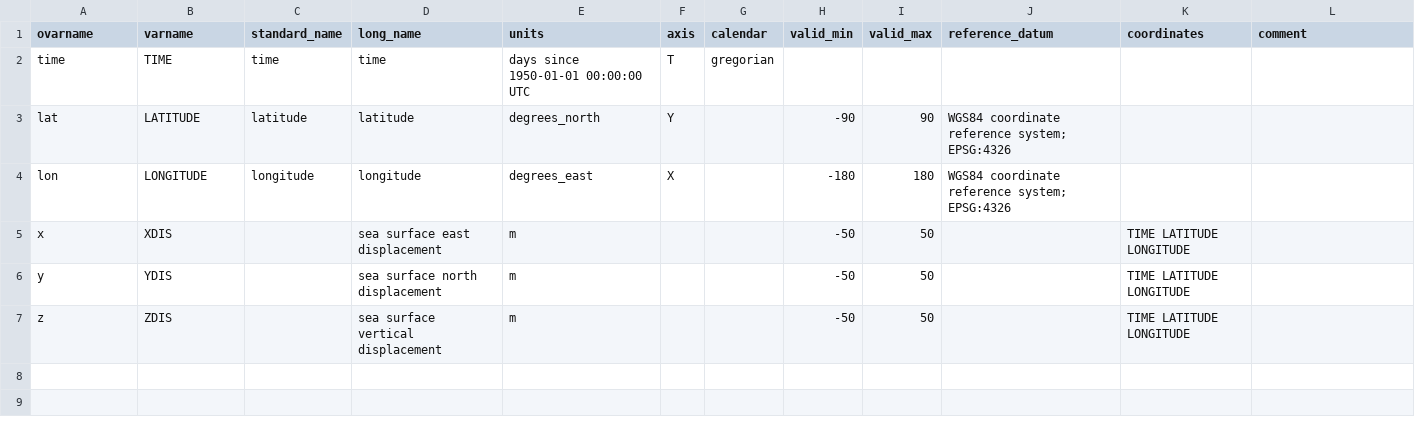
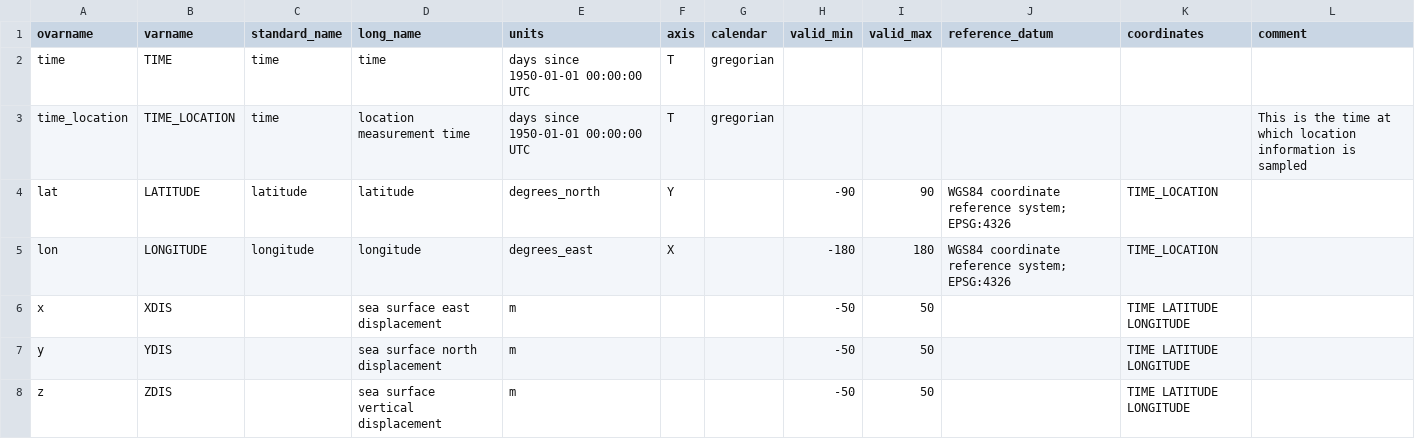
Before and after one commit to mcuttler/wavebuoy_tools, a CSV file: wavebuoys/imos_nc/metadata/rawDispl_parameters_DM_mapping.csv, drawn as a sheet.

Commit message:
update metadata files and netcdf codes for ARDC

```diff
--- a/wavebuoys/imos_nc/metadata/rawDispl_parameters_DM_mapping.csv
+++ b/wavebuoys/imos_nc/metadata/rawDispl_parameters_DM_mapping.csv
@@ -2,4 +2,5 @@
 time,TIME,time,time,days since 1950-01-01 00:00:00 UTC,T,gregorian,,,,,
-lat,LATITUDE,latitude,latitude,degrees_north,Y,,-90,90,WGS84 coordinate reference system; EPSG:4326,,
-lon,LONGITUDE,longitude,longitude,degrees_east,X,,-180,180,WGS84 coordinate reference system; EPSG:4326,,
+time_location,TIME_LOCATION,time,location measurement time,days since 1950-01-01 00:00:00 UTC,T,gregorian,,,,,This is the time at which location information is sampled
+lat,LATITUDE,latitude,latitude,degrees_north,Y,,-90,90,WGS84 coordinate reference system; EPSG:4326,TIME_LOCATION,
+lon,LONGITUDE,longitude,longitude,degrees_east,X,,-180,180,WGS84 coordinate reference system; EPSG:4326,TIME_LOCATION,
 x,XDIS,,sea surface east displacement,m,,,-50,50,,TIME LATITUDE LONGITUDE,
```
Also changed, not shown: wavebuoys/imos_nc/metadata/bulkwave_parameters_DM_mapping.csv, 7 other files.
